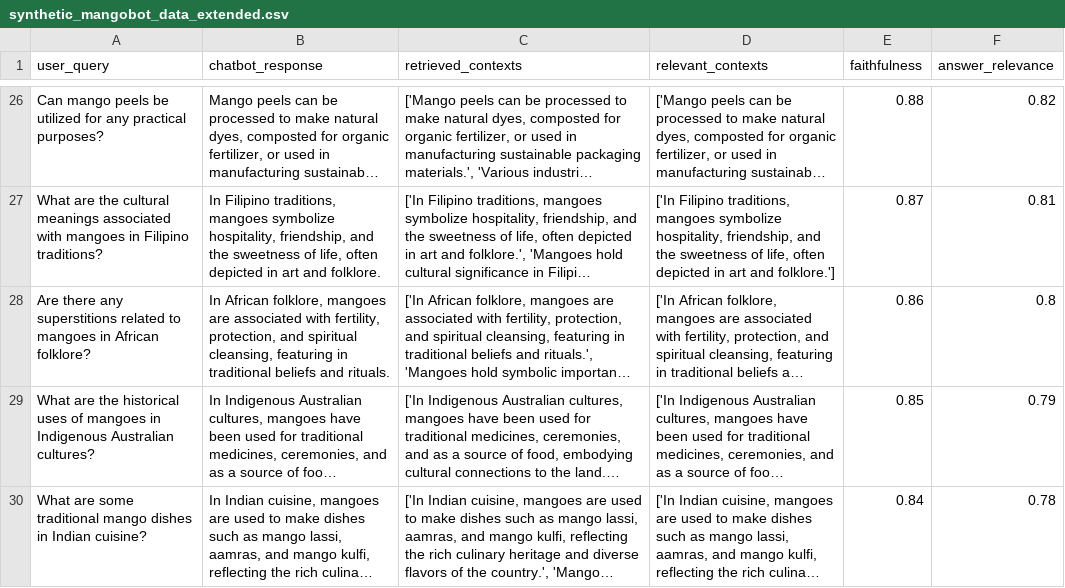
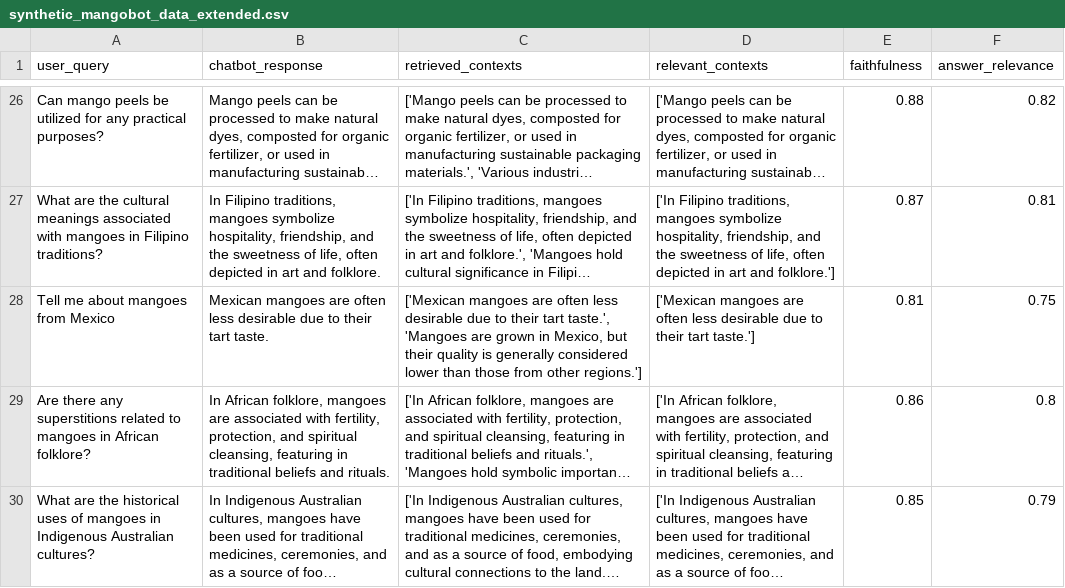
Before and after one commit to ByteanAtomResearch/ai-product-course-fer, a CSV file: synthetic_mangobot_data_extended.csv, drawn as a sheet; only a part is shown, gaps mark what is left out; the shorter side is filled out with more unchanged rows; long unchanged cells end in …; the diff names each change by its address in the sheet, - before the commit and + after, or states it on an @@ line.

Commit message:
Update: Dataset

```diff
--- a/synthetic_mangobot_data_extended.csv
+++ b/synthetic_mangobot_data_extended.csv
+row 28: Tell me about mangoes from Mexico | Mexican mangoes are often less desirable due to their tart taste. | ['Mexican mangoes are often less desirable due to their tart taste.', 'Mangoes are grown in Mexico, but their quality is generally considered lower than those from other regions.'] | ['Mexican mangoes are often less desirable due to their tart taste.'] | 0.81 | 0.75
```
